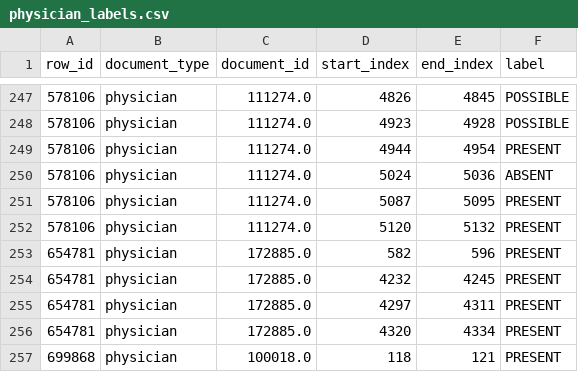
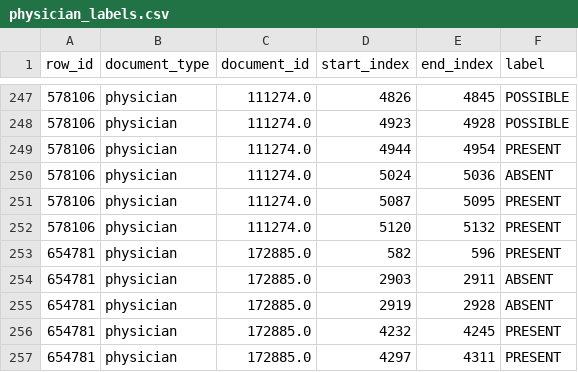
Before and after one commit to bvanaken/clinical-assertion-data, a CSV file: labels/physician_labels.csv, drawn as a sheet; only a part is shown, gaps mark what is left out; the shorter side is filled out with more unchanged rows.

Commit message:
Update label files

```diff
--- a/labels/physician_labels.csv
+++ b/labels/physician_labels.csv
@@ -253,2 +253,4 @@ row_id,document_type,document_id,start_index,end_index,label
 654781,physician,172885.0,582,596,PRESENT
+654781,physician,172885.0,2903,2911,ABSENT
+654781,physician,172885.0,2919,2928,ABSENT
 654781,physician,172885.0,4232,4245,PRESENT
```
Also changed, not shown: 1 other file.
